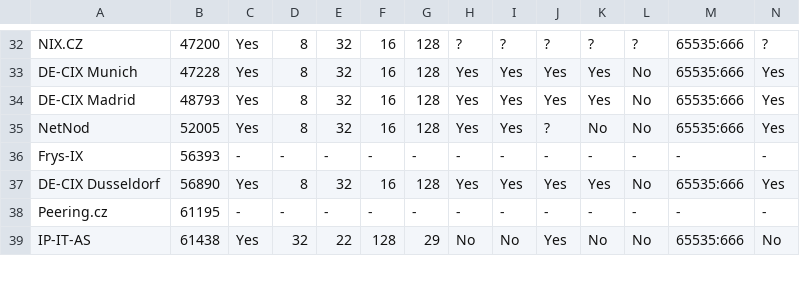
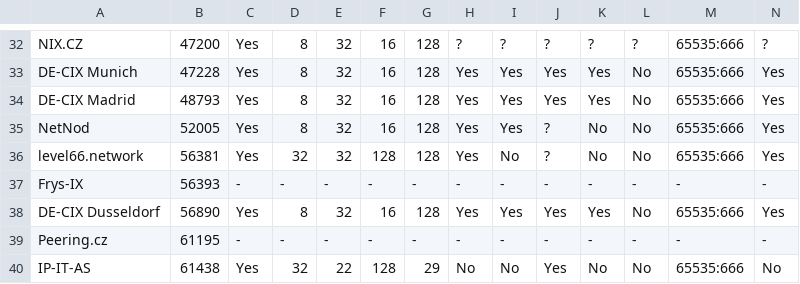
Before and after one commit to Remotely-Triggered-Black-Hole/rtbh, a CSV file: rtbh.csv, drawn as a sheet; only a part is shown, gaps mark what is left out; rows hold the shown columns only; the diff names each change by its address in the sheet, - before the commit and + after, or states it on an @@ line.

```diff
--- a/rtbh.csv
+++ b/rtbh.csv
+row 36: level66.network | 56381 | Yes | 32 | 32 | 128 | 128 | Yes | No | ? | No | No | 65535:666 | Yes
```
Also changed, not shown: 3 other files.
